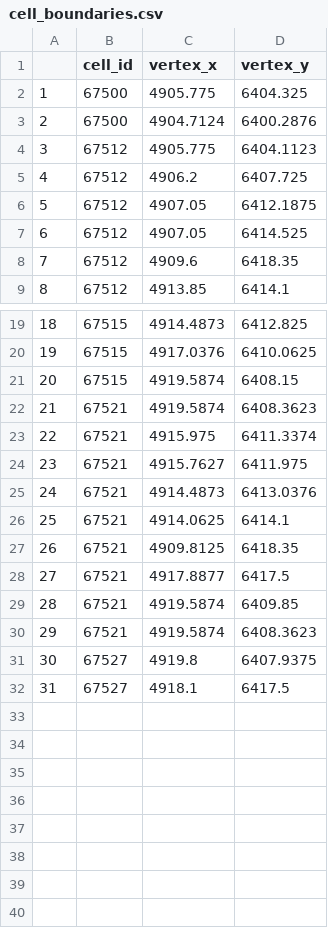
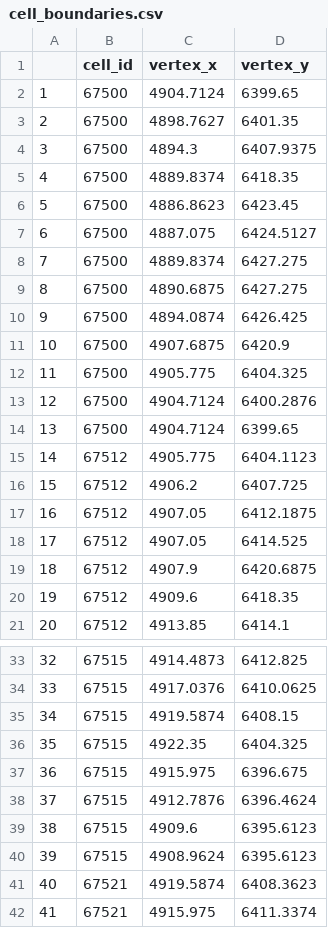
Before and after one commit to SydneyBioX/MoleculeExperiment, a CSV file: inst/extdata/Xenium_V1_FF_Mouse_Brain_MultiSection_1_outs/cell_boundaries.csv, drawn as a sheet; only a part is shown, gaps mark what is left out; the shorter side is filled out with more unchanged rows; addresses are those after the commit; the diff covers the shown part only; the diff names each change by its address in the sheet, - before the commit and + after, or states it on an @@ line.

```diff
--- a/inst/extdata/Xenium_V1_FF_Mouse_Brain_MultiSection_1_outs/cell_boundaries.csv
+++ b/inst/extdata/Xenium_V1_FF_Mouse_Brain_MultiSection_1_outs/cell_boundaries.csv
+row 2: 1 | 67500 | 4904.7124 | 6399.65
+row 3: 2 | 67500 | 4898.7627 | 6401.35
+row 4: 3 | 67500 | 4894.3 | 6407.9375
+row 5: 4 | 67500 | 4889.8374 | 6418.35
+row 6: 5 | 67500 | 4886.8623 | 6423.45
+row 7: 6 | 67500 | 4887.075 | 6424.5127
+row 8: 7 | 67500 | 4889.8374 | 6427.275
+row 9: 8 | 67500 | 4890.6875 | 6427.275
+row 10: 9 | 67500 | 4894.0874 | 6426.425
+row 11: 10 | 67500 | 4907.6875 | 6420.9
@@ column A renumbered between rows 12 and 57 @@
+row 14: 13 | 67500 | 4904.7124 | 6399.65
+row 19: 18 | 67512 | 4907.9 | 6420.6875
+row 36: 35 | 67515 | 4922.35 | 6404.325
+row 37: 36 | 67515 | 4915.975 | 6396.675
+row 38: 37 | 67515 | 4912.7876 | 6396.4624
+row 39: 38 | 67515 | 4909.6 | 6395.6123
+row 40: 39 | 67515 | 4908.9624 | 6395.6123
```
Also changed, not shown: 17 added rows elsewhere in this file, inst/extdata/Xenium_V1_FF_Mouse_Brain_MultiSection_1_outs/nucleus_boundaries.csv, inst/extdata/Xenium_V1_FF_Mouse_Brain_MultiSection_2_outs/cell_boundaries.csv, 8 other files.
